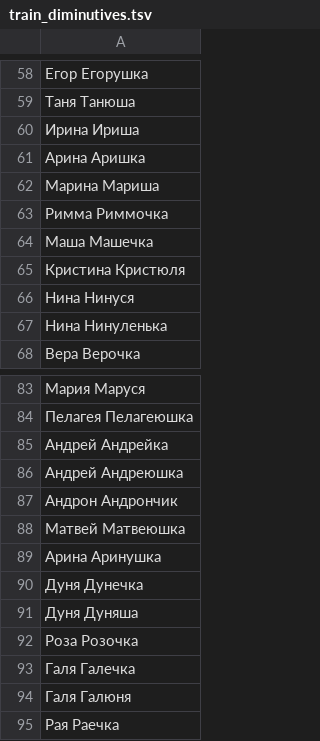
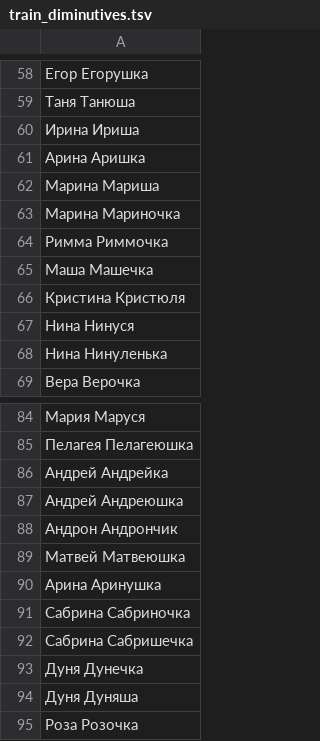
Before and after one commit to roddar92/linguistics_problems, a TSV file: src/ngrams/resources/diminutive/train_diminutives.tsv, drawn as a sheet; only a part is shown, gaps mark what is left out; the shorter side is filled out with more unchanged rows.

Commit message:
Diminutive -- Add more examples

```diff
--- a/src/ngrams/resources/diminutive/train_diminutives.tsv
+++ b/src/ngrams/resources/diminutive/train_diminutives.tsv
@@ -62,2 +62,3 @@
 Марина  Мариша
+Марина  Мариночка
 Римма   Риммочка
@@ -89,2 +90,4 @@
 Арина   Аринушка
+Сабрина Сабриночка
+Сабрина Сабришечка
 Дуня    Дунечка
```
Also changed, not shown: 1 other file.
